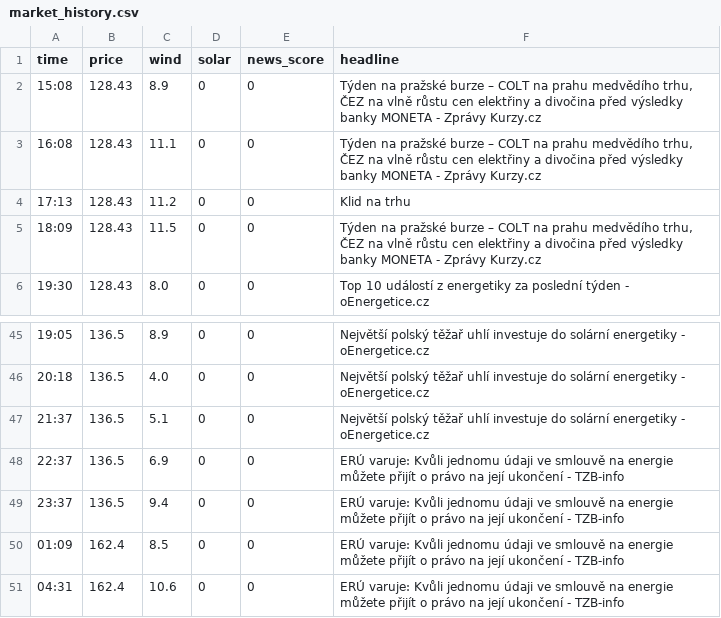
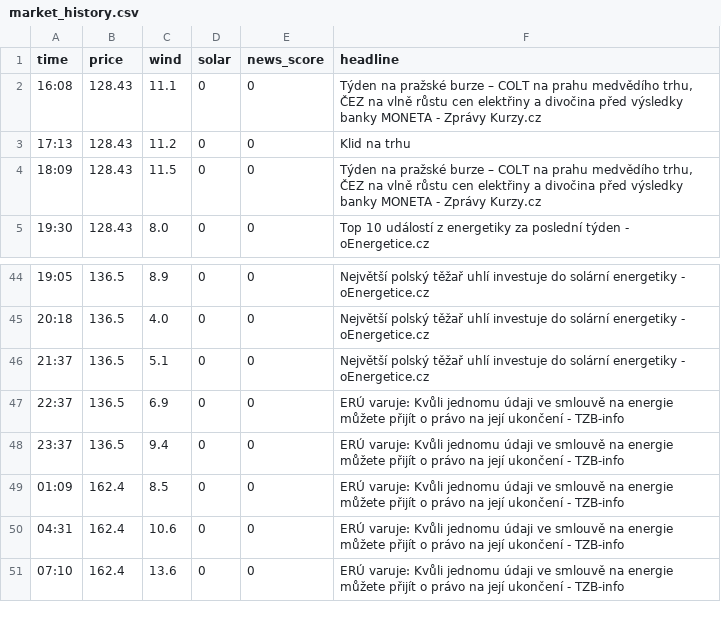
Before and after one commit to rousmartin0-netizen/energy-ai-startup, a CSV file: market_history.csv, drawn as a sheet; only a part is shown, gaps mark what is left out.

Commit message:
Update market data [skip ci]

```diff
--- a/market_history.csv
+++ b/market_history.csv
@@ -1,3 +1,2 @@
 time,price,wind,solar,news_score,headline
-15:08,128.43,8.9,0,0,"Týden na pražské burze – COLT na prahu medvědího trhu, ČEZ na vlně růstu cen elektřiny a divočina před výsledky banky MONETA - Zprávy Kurzy.cz"
 16:08,128.43,11.1,0,0,"Týden na pražské burze – COLT na prahu medvědího trhu, ČEZ na vlně růstu cen elektřiny a divočina před výsledky banky MONETA - Zprávy Kurzy.cz"
@@ -51 +50,2 @@ time,price,wind,solar,news_score,headline
 04:31,162.4,10.6,0,0,ERÚ varuje: Kvůli jednomu údaji ve smlouvě na energie můžete přijít o právo na její ukončení - TZB-info
+07:10,162.4,13.6,0,0,ERÚ varuje: Kvůli jednomu údaji ve smlouvě na energie můžete přijít o právo na její ukončení - TZB-info
```
